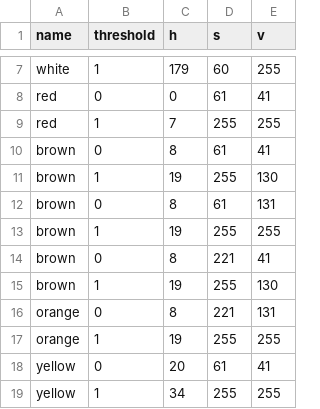
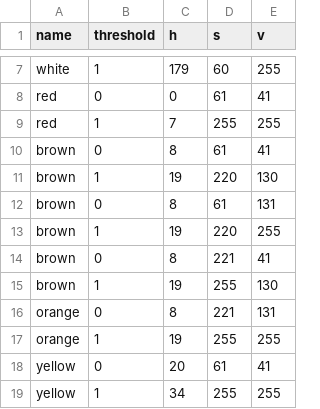
Before and after one commit to CFLai1990/ObjDetection, a CSV file: apis/annotation/data/color_threshold.csv, drawn as a sheet; only a part is shown, gaps mark what is left out.

Commit message:
Testing legend detection. --ChufanLai

```diff
--- a/apis/annotation/data/color_threshold.csv
+++ b/apis/annotation/data/color_threshold.csv
@@ -10,5 +10,5 @@ red,1,7,255,255
 brown,0,8,61,41
-brown,1,19,255,130
+brown,1,19,220,130
 brown,0,8,61,131
-brown,1,19,255,255
+brown,1,19,220,255
 brown,0,8,221,41
```
